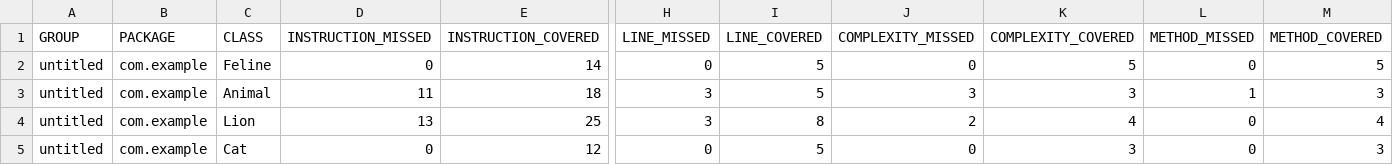
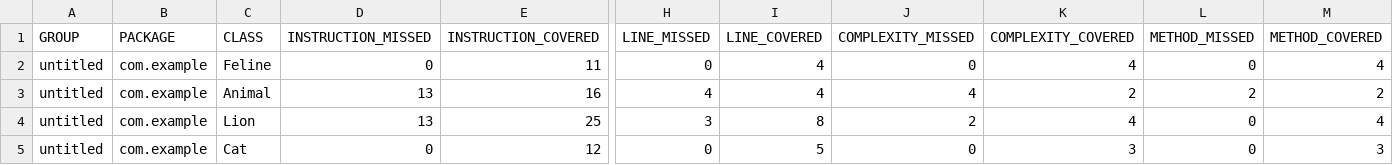
Before and after one commit to repakkun/qa_java, a CSV file: target/site/jacoco/jacoco.csv, drawn as a sheet; only a part is shown, gaps mark what is left out; the diff names each change by its address in the sheet, - before the commit and + after, or states it on an @@ line.

```diff
--- a/target/site/jacoco/jacoco.csv
+++ b/target/site/jacoco/jacoco.csv
-E2 (INSTRUCTION_COVERED): 14
+E2 (INSTRUCTION_COVERED): 11
-I2:I3 (LINE_COVERED): 5
+I2:I3 (LINE_COVERED): 4
-K2 (COMPLEXITY_COVERED): 5
+K2 (COMPLEXITY_COVERED): 4
-M2 (METHOD_COVERED): 5
+M2 (METHOD_COVERED): 4
-D3 (INSTRUCTION_MISSED): 11
+D3 (INSTRUCTION_MISSED): 13
-E3 (INSTRUCTION_COVERED): 18
+E3 (INSTRUCTION_COVERED): 16
-H3 (LINE_MISSED): 3
+H3 (LINE_MISSED): 4
-J3 (COMPLEXITY_MISSED): 3
+J3 (COMPLEXITY_MISSED): 4
-K3 (COMPLEXITY_COVERED): 3
+K3 (COMPLEXITY_COVERED): 2
-L3 (METHOD_MISSED): 1
+L3 (METHOD_MISSED): 2
-M3 (METHOD_COVERED): 3
+M3 (METHOD_COVERED): 2
```
Also changed, not shown: 30 other files.
